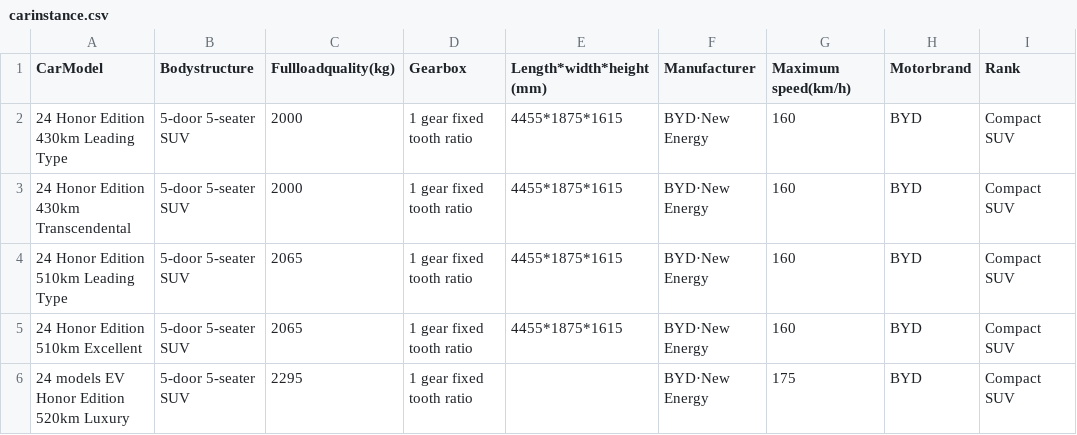
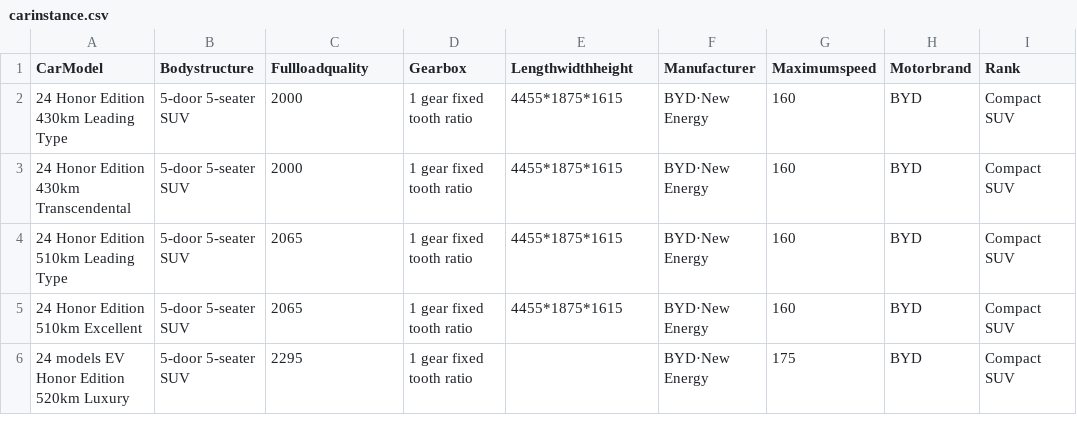
Before and after one commit to ericaime/carbusiness, a CSV file: carinstance.csv, drawn as a sheet; only a part is shown; the diff names each change by its address in the sheet, - before the commit and + after, or states it on an @@ line.

Commit message:
carinstance.csv

```diff
--- a/carinstance.csv
+++ b/carinstance.csv
-C1: Fullloadquality(kg)
+C1: Fullloadquality
-E1: Length*width*height(mm)
+E1: Lengthwidthheight
-G1: Maximum speed(km/h)
+G1: Maximumspeed
```
